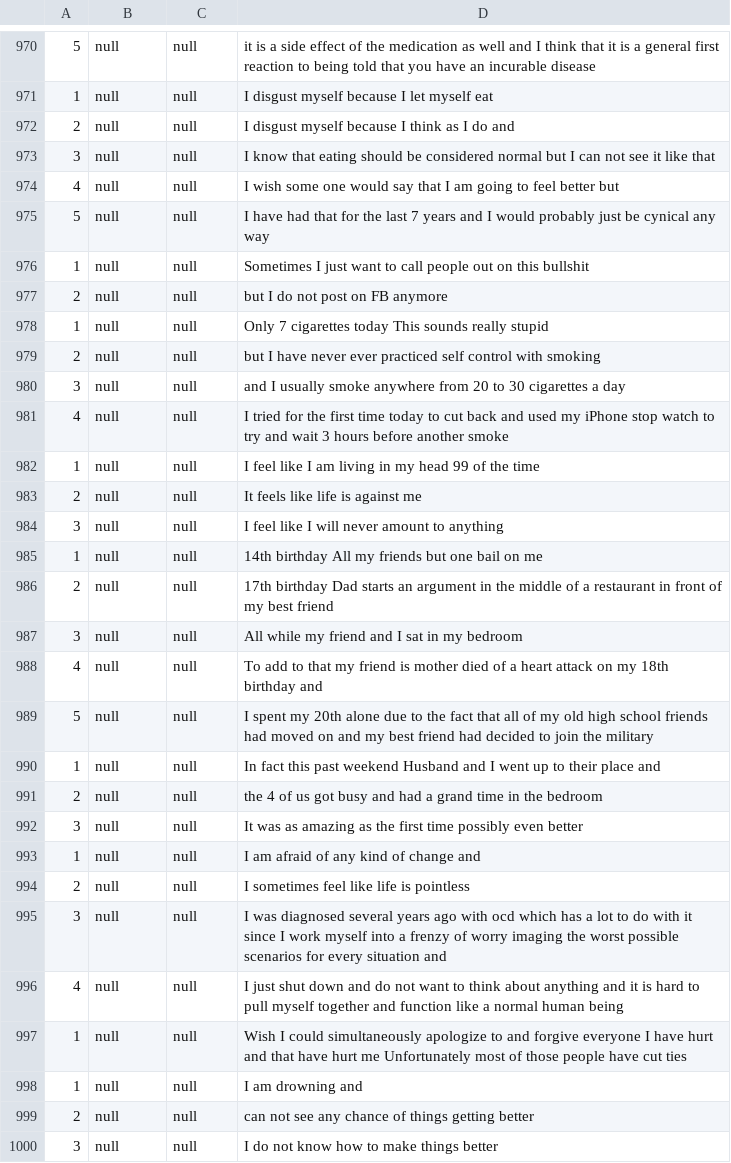
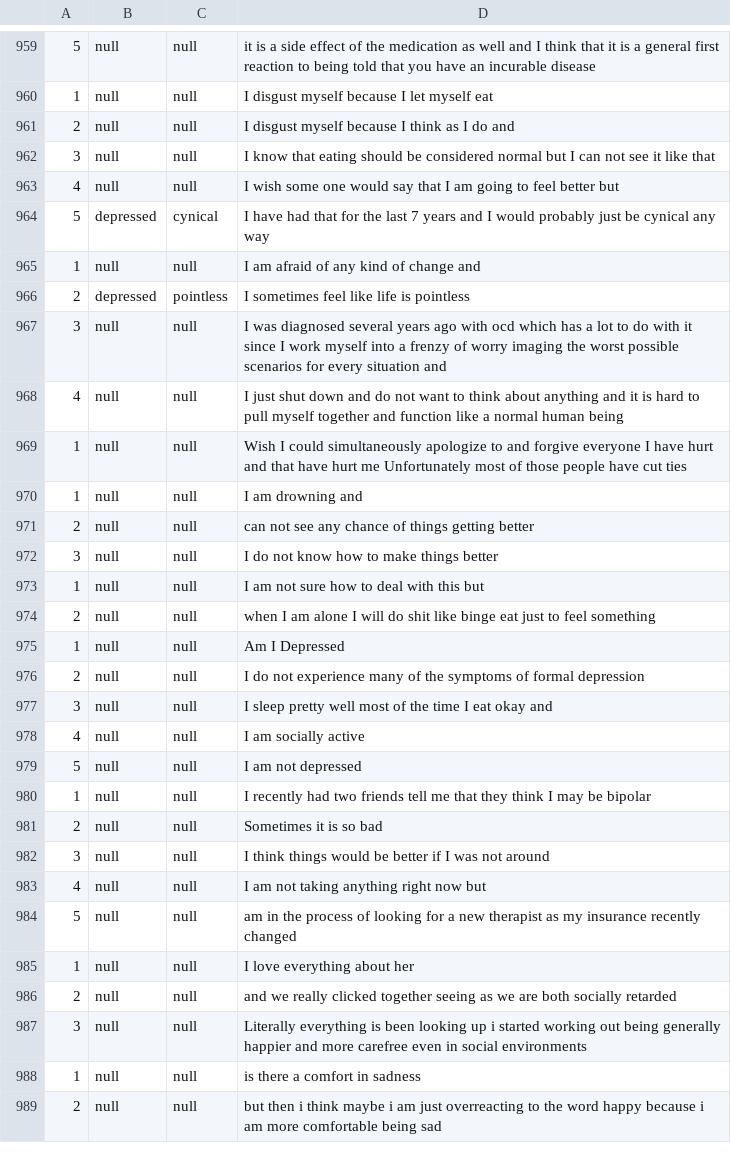
Before and after one commit to nicholasneo78/fyp-ai-for-healthcare, a CSV file: ecpe_raw_long_summarized_max_5_clauses.csv, drawn as a sheet; only a part is shown, gaps mark what is left out; the shorter side is filled out with more unchanged rows; the diff covers the shown part only.

```diff
--- a/ecpe_raw_long_summarized_max_5_clauses.csv
+++ b/ecpe_raw_long_summarized_max_5_clauses.csv
@@ -974,22 +963,5 @@
 4,null,null,I wish some one would say that I am going to feel better  but
-5,null,null,I have had that for the last 7 years  and I would probably just be cynical any way
-1,null,null,Sometimes  I just want to call people out on this bullshit
-2,null,null,but I do not post on FB anymore
-1,null,null,Only 7 cigarettes today This sounds really stupid
-2,null,null,but I have never ever practiced self control with smoking
-3,null,null,and I usually smoke anywhere from 20 to 30 cigarettes a day
-4,null,null,I tried for the first time today to cut back and used my iPhone stop watch to try and wait 3 hours before another smoke
-1,null,null,I feel like I am living in my head 99  of the time
-2,null,null,It feels like life is against me
-3,null,null,I feel like I will never amount to anything
-1,null,null,14th birthday  All my friends but one bail on me
-2,null,null,17th birthday  Dad starts an argument in the middle of a restaurant in front of my best friend
-3,null,null,All while my friend and I sat in my bedroom
-4,null,null,To add to that  my friend is mother died of a heart attack on my 18th birthday  and
-5,null,null,I spent my 20th alone due to the fact that all of my old high school friends had moved on and my best friend had decided to join the military
-1,null,null,In fact  this past weekend Husband and I went up to their place and
-2,null,null,the 4 of us got busy and had a grand time in the bedroom
-3,null,null,It was as amazing as the first time  possibly even better
+5,depressed,cynical,I have had that for the last 7 years  and I would probably just be cynical any way
 1,null,null,I am afraid of any kind of change  and
-2,null,null,I sometimes feel like life is pointless
+2,depressed,pointless,I sometimes feel like life is pointless
 3,null,null,I was diagnosed several years ago with ocd  which has a lot to do with it  since I work myself into a frenzy of worry  imaging the worst possible scenarios for every situation  and
```
Also changed, not shown: 11 removed rows and 6 edited cells elsewhere in this file, 1 other file.
